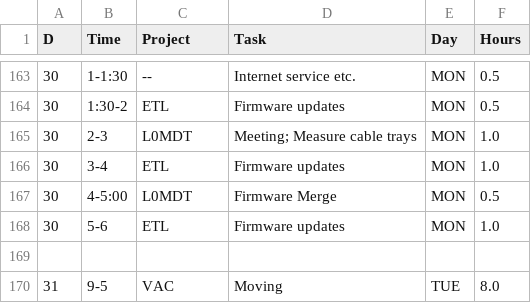
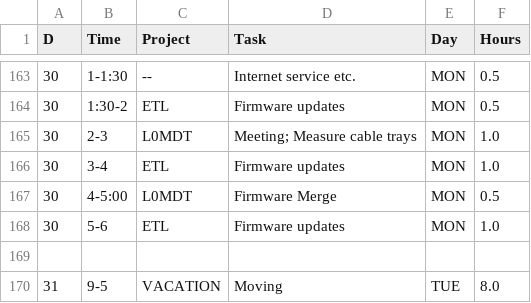
Before and after one commit to andrewpeck/edf-timesheet, a CSV file: billing/2021-08.csv, drawn as a sheet; only a part is shown, gaps mark what is left out.

```diff
--- a/billing/2021-08.csv
+++ b/billing/2021-08.csv
@@ -169,2 +169,2 @@ D,Time,Project,Task,Day,Hours
 ,,,,,
-31,9-5,VAC,Moving,TUE,8.0
+31,9-5,VACATION,Moving,TUE,8.0
```
Also changed, not shown: billing/2021-09.csv, billing/2021-10.csv, 4 other files.
